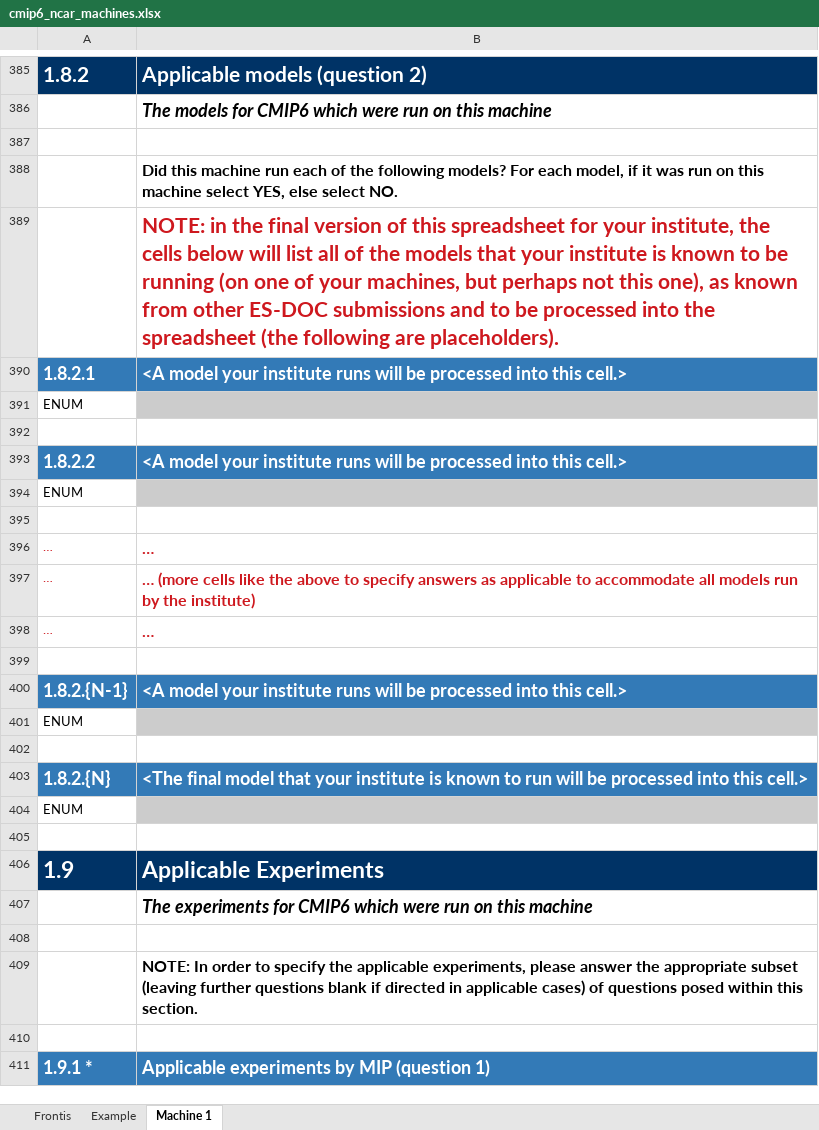
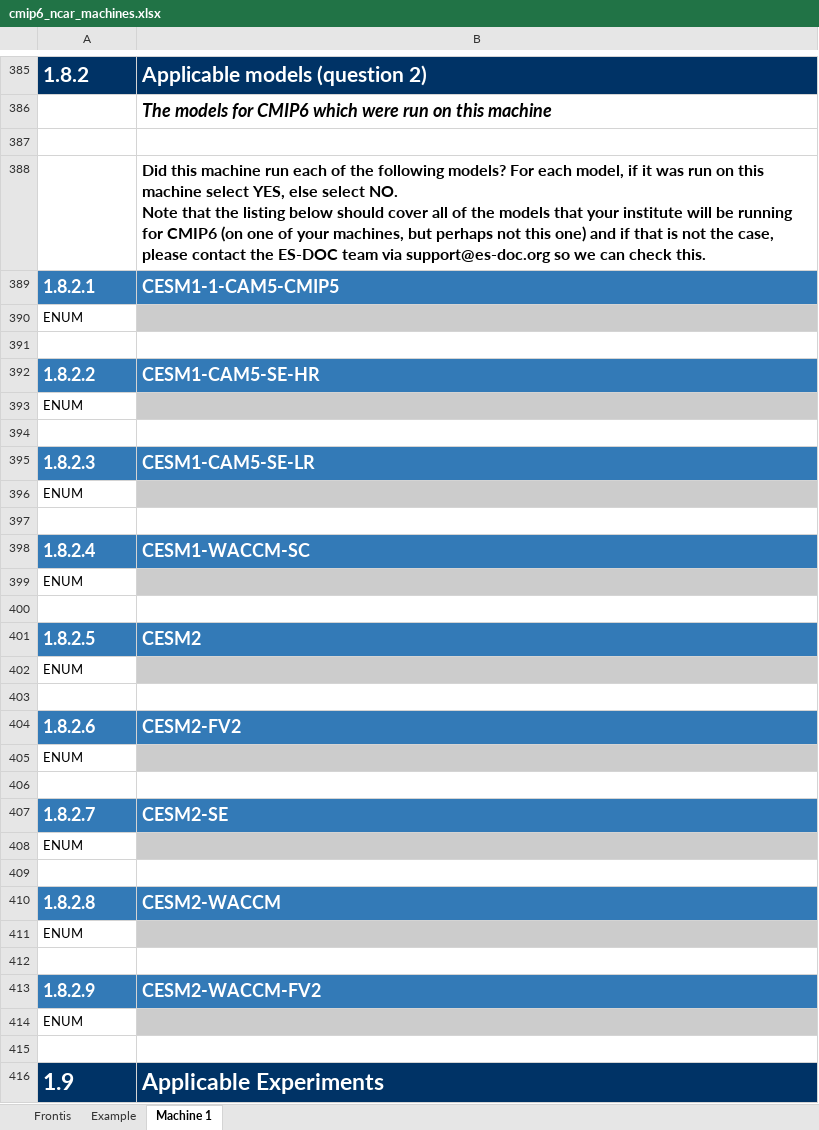
Before and after one commit to ES-DOC-INSTITUTIONAL/ncar, an Excel workbook: cmip6/machines/cmip6_ncar_machines.xlsx, sheet Machine 1, drawn as a sheet; only a part is shown, gaps mark what is left out; the shorter side is filled out with more unchanged rows; values as stored, in another font and other column widths than the file's, no borders; removed rows and columns are numbered as before the commit, all else as after; ↵ is a line break in a cell; the diff covers the shown part only; the diff names each change by its address in the sheet, - before the commit and + after, or states it on an @@ line.

Commit message:
1. Initialise final machines spreadsheet

```diff
--- a/cmip6/machines/cmip6_ncar_machines.xlsx (sheet Machine 1)
+++ b/cmip6/machines/cmip6_ncar_machines.xlsx (sheet Machine 1)
-B388: …select NO.
+B388: …select NO. ↵ Note that the listing below should cover all of the models that your institute will be running for CMIP6 (on one of your machines, but perhaps not this one) and if that is not the case, please contact the ES-DOC team via support@es-doc.org so we can check this.
-row 389:  | NOTE: in the final version of this spreadsheet for your institute, the cells below will list all of the models that your institute is known to be running (on one of your machines, but perhaps not this one), as known from other ES-DOC submissions and to be processed into the spreadsheet (the following are placeholders).
-B389: <A model your institute runs will be processed into this cell.>
+B389: CESM1-1-CAM5-CMIP5
-B392: <A model your institute runs will be processed into this cell.>
+B392: CESM1-CAM5-SE-HR
-row 396: … | …
-row 397: … | … (more cells like the above to specify answers as applicable to accommodate all models run by the institute)
-row 398: … | …
-row 395: (empty)
+row 395: 1.8.2.3 | CESM1-CAM5-SE-LR
-A395:B395 fill: none
+A395:B395 fill: #337AB7
-row 400: 1.8.2.{N-1} | <A model your institute runs will be processed into this cell.>
+row 398: 1.8.2.4 | CESM1-WACCM-SC
@@ row 486 moved to row 399: ENUM @@
-row 400: 1.8.2.{N} | <The final model that your institute is known to run will be processed into this cell.>
+row 400: (empty)
-A400:B400 fill: #337AB7
+A400:B400 fill: none
+row 401: 1.8.2.5 | CESM2
+row 402: ENUM
+row 403: (empty)
+row 404: 1.8.2.6 | CESM2-FV2
+row 405: ENUM
+row 406: (empty)
+row 407: 1.8.2.7 | CESM2-SE
+row 408: ENUM
+row 409: (empty)
+row 410: 1.8.2.8 | CESM2-WACCM
+row 411: ENUM
+row 412: (empty)
+row 413: 1.8.2.9 | CESM2-WACCM-FV2
```
Also changed, not shown: 1 added row, 4 removed rows, 23 edited cells and cell formats elsewhere in this sheet, sheet Example, sheet Frontis.
